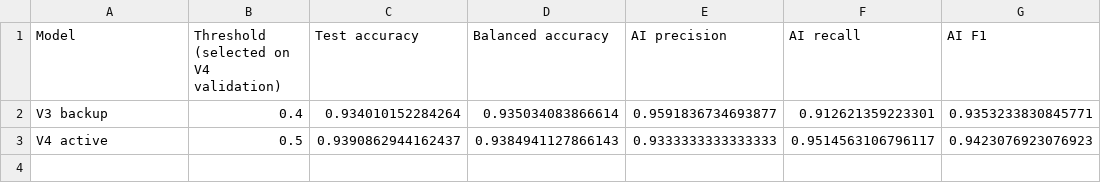
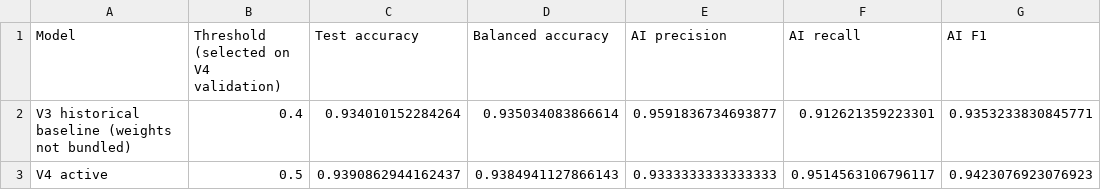
Before and after one commit to kunaalkotak/ai_car_tester, a CSV file: documentation/v4_model_comparison.csv, drawn as a sheet; only a part is shown; the diff names each change by its address in the sheet, - before the commit and + after, or states it on an @@ line.

```diff
--- a/documentation/v4_model_comparison.csv
+++ b/documentation/v4_model_comparison.csv
-A2 (Model): V3 backup
+A2 (Model): V3 historical baseline (weights not bundled)
```
Also changed, not shown: 49 other files.
